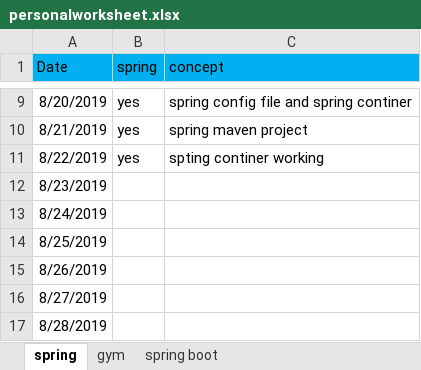
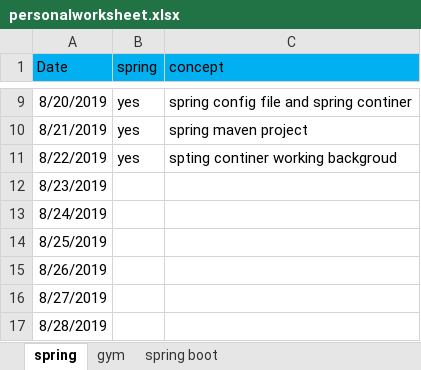
Before and after one commit to saki209/PIO, an Excel workbook: personalworksheet.xlsx, sheet spring, drawn as a sheet; only a part is shown, gaps mark what is left out; values as stored, in another font and other column widths than the file's, no borders; the diff names each change by its address in the sheet, - before the commit and + after, or states it on an @@ line.

Commit message:
22/08/2019

```diff
--- a/personalworksheet.xlsx (sheet spring)
+++ b/personalworksheet.xlsx (sheet spring)
-C11 (concept): spting continer working
+C11 (concept): spting continer working backgroud
```
